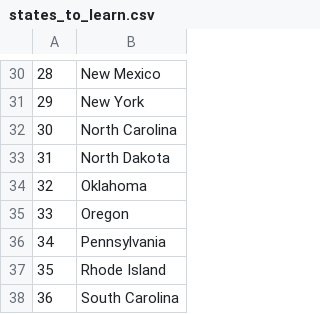
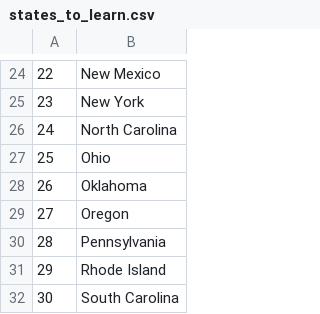
Before and after one commit to JohnDaise/states_game, a CSV file: states_to_learn.csv, drawn as a sheet; only a part is shown, gaps mark what is left out; addresses are those after the commit; the diff covers the shown part only; the diff names each change by its address in the sheet, - before the commit and + after, or states it on an @@ line.

```diff
--- a/states_to_learn.csv
+++ b/states_to_learn.csv
@@ column A renumbered from row 2 down @@
-B27: North Dakota
+B27: Ohio
```
Also changed, not shown: 9 removed rows elsewhere in this file, 1 other file.
